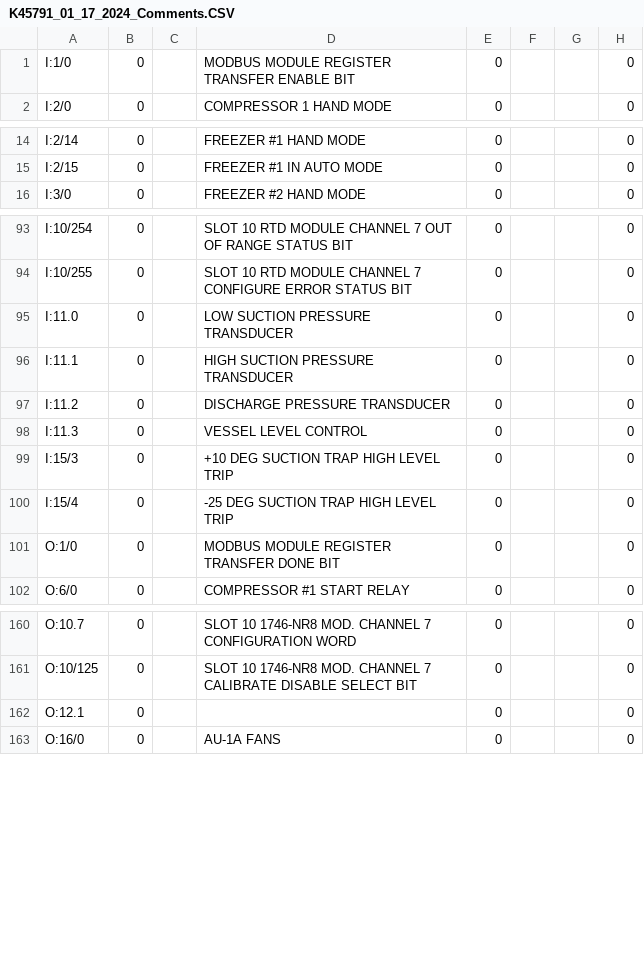
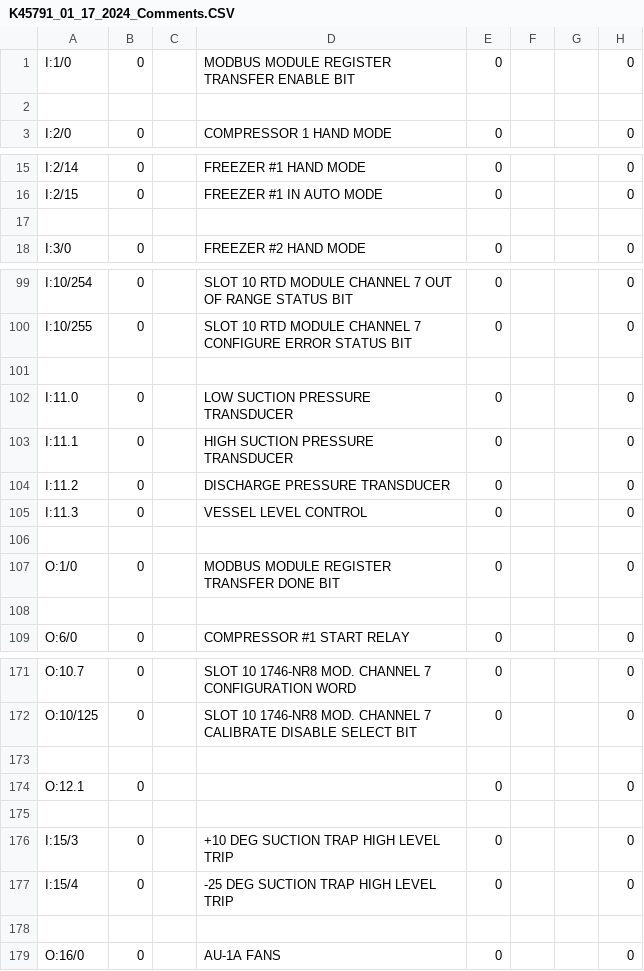
Before and after one commit to bryaburg/Python_Projects, a CSV file: logix500to5000tags/K45791_01_17_2024_Comments.CSV, drawn as a sheet; only a part is shown, gaps mark what is left out; the diff covers the shown part only.

```diff
--- a/logix500to5000tags/K45791_01_17_2024_Comments.CSV
+++ b/logix500to5000tags/K45791_01_17_2024_Comments.CSV
@@ -1,2 +1,3 @@
 I:1/0,0,,"MODBUS MODULE REGISTER TRANSFER ENABLE BIT  ",0,,,0,
+
 I:2/0,0,,"COMPRESSOR 1 HAND MODE   ",0,,,0,
@@ -15,2 +16,3 @@ I:2/14,0,,"FREEZER #1 HAND MODE   ",0,,,0,
 I:2/15,0,,"FREEZER #1 IN AUTO MODE   ",0,,,0,
+
 I:3/0,0,,"FREEZER #2 HAND MODE   ",0,,,0,
@@ -94,2 +100,3 @@ I:10/254,0,,"SLOT 10 RTD MODULE CHANNEL 7 OUT OF RANGE STATUS BIT",0,,,0,
 I:10/255,0,,"SLOT 10 RTD MODULE CHANNEL 7 CONFIGURE ERROR STATUS BIT",0,,,0,
+
 I:11.0,0,,"LOW SUCTION PRESSURE TRANSDUCER  ",0,,,0,
@@ -98,5 +105,5 @@ I:11.2,0,,"DISCHARGE PRESSURE TRANSDUCER  ",0,,,0,
 I:11.3,0,,"VESSEL LEVEL CONTROL  ",0,,,0,
-I:15/3,0,,"+10 DEG SUCTION TRAP HIGH LEVEL TRIP  ",0,,,0,
-I:15/4,0,,"-25 DEG SUCTION TRAP HIGH LEVEL TRIP  ",0,,,0,
+
 O:1/0,0,,"MODBUS MODULE REGISTER TRANSFER DONE BIT  ",0,,,0,
+
 O:6/0,0,,"COMPRESSOR #1 START RELAY   ",0,,,0,
@@ -161,3 +172,8 @@ O:10.7,0,,"SLOT 10 1746-NR8 MOD. CHANNEL 7 CONFIGURATION WORD",0,,,0,
 O:10/125,0,,"SLOT 10 1746-NR8 MOD. CHANNEL 7 CALIBRATE DISABLE SELECT BIT",0,,,0,
+
 O:12.1,0,,"    ",0,,,0,
+
+I:15/3,0,,"+10 DEG SUCTION TRAP HIGH LEVEL TRIP  ",0,,,0,
+I:15/4,0,,"-25 DEG SUCTION TRAP HIGH LEVEL TRIP  ",0,,,0,
+
 O:16/0,0,,"AU-1A FANS    ",0,,,0,
```
Also changed, not shown: 8 added rows elsewhere in this file, 1 other file.
